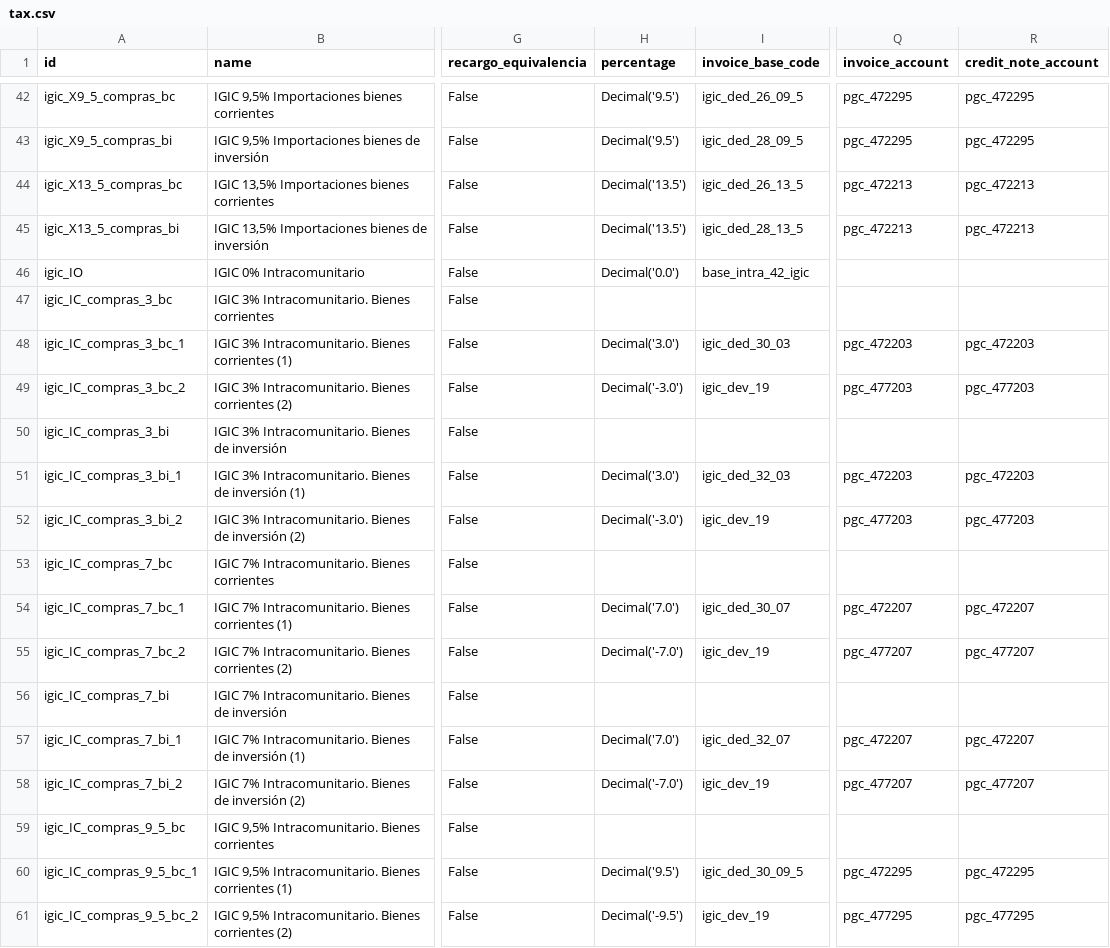
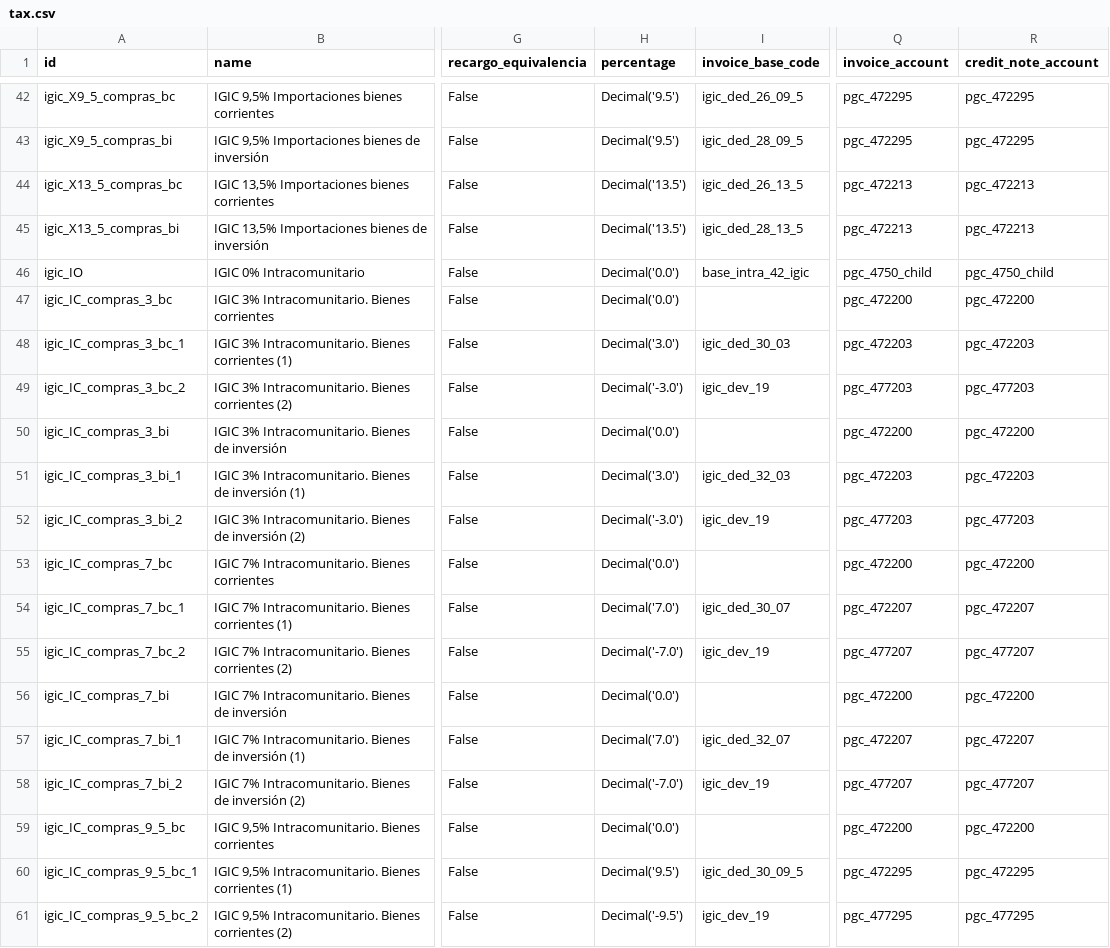
Before and after one commit to NaN-tic/tryton-account_es_csv2xml, a CSV file: tax.csv, drawn as a sheet; only a part is shown, gaps mark what is left out; the diff covers the shown part only; the diff names each change by its address in the sheet, - before the commit and + after, or states it on an @@ line.

Commit message:
Add account in changeset-849210b4e8aa

```diff
--- a/tax.csv
+++ b/tax.csv
-Q46 (invoice_account): (empty)
+Q46 (invoice_account): pgc_4750_child
-R46 (credit_note_account): (empty)
+R46 (credit_note_account): pgc_4750_child
-H47 (percentage): (empty)
+H47 (percentage): Decimal('0.0')
-Q47 (invoice_account): (empty)
+Q47 (invoice_account): pgc_472200
-R47 (credit_note_account): (empty)
+R47 (credit_note_account): pgc_472200
-H50 (percentage): (empty)
+H50 (percentage): Decimal('0.0')
-Q50 (invoice_account): (empty)
+Q50 (invoice_account): pgc_472200
-R50 (credit_note_account): (empty)
+R50 (credit_note_account): pgc_472200
-H53 (percentage): (empty)
+H53 (percentage): Decimal('0.0')
-Q53 (invoice_account): (empty)
+Q53 (invoice_account): pgc_472200
-R53 (credit_note_account): (empty)
+R53 (credit_note_account): pgc_472200
-H56 (percentage): (empty)
+H56 (percentage): Decimal('0.0')
-Q56 (invoice_account): (empty)
+Q56 (invoice_account): pgc_472200
-R56 (credit_note_account): (empty)
+R56 (credit_note_account): pgc_472200
-H59 (percentage): (empty)
+H59 (percentage): Decimal('0.0')
-Q59 (invoice_account): (empty)
+Q59 (invoice_account): pgc_472200
-R59 (credit_note_account): (empty)
+R59 (credit_note_account): pgc_472200
```
Also changed, not shown: 56 edited cells elsewhere in this file, tax_pymes.csv, 2 other files.
